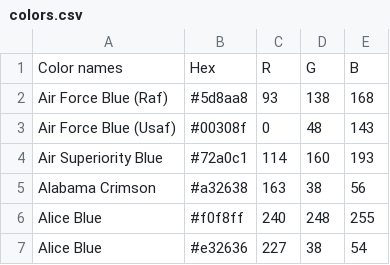
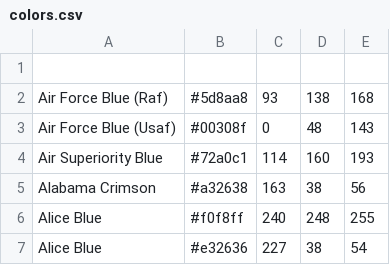
Before and after one commit to denzel-bogues/python-color-project, a CSV file: colors.csv, drawn as a sheet; only a part is shown; the diff names each change by its address in the sheet, - before the commit and + after, or states it on an @@ line.

Commit message:
Add files via upload

```diff
--- a/colors.csv
+++ b/colors.csv
-row 1: Color names | Hex | R | G | B
+row 1: (empty)
```
